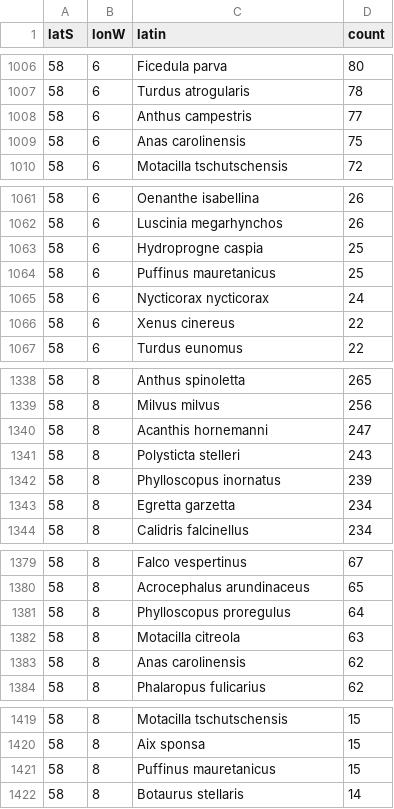
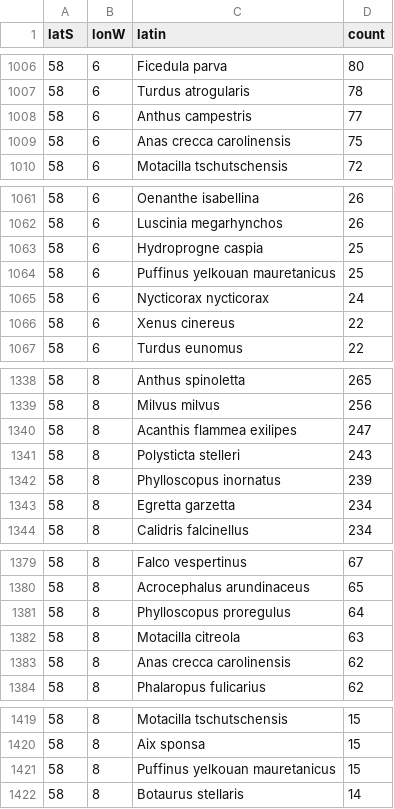
Before and after one commit to mortenfyhn/feltbok, a CSV file: app/src/main/assets/species_regions.csv, drawn as a sheet; only a part is shown, gaps mark what is left out; the diff covers the shown part only.

Commit message:
Use Artsobservasjoner's Latin names for four checklist species
The checklist showed old names that Artsobservasjoner now lists only as
synonyms: polarsisik, amerikakrikkand and balearlire are subspecies
there, and dvergflamingo is in another genus. The taxon ids were
already correct, so uploads are unaffected; only the name shown in the
app was wrong.

Usage scores are keyed by Latin name, so these four lose their history.
Old notes keep the old name, which the export still resolves through
the synonym. build_taxon_ids.py now also lists Latin name mismatches,
so the next one shows up when the ids are rebuilt.

```diff
--- a/app/src/main/assets/species_regions.csv
+++ b/app/src/main/assets/species_regions.csv
@@ -1008,3 +1008,3 @@ latS,lonW,latin,count
 58,6,Anthus campestris,77
-58,6,Anas carolinensis,75
+58,6,Anas crecca carolinensis,75
 58,6,Motacilla tschutschensis,72
@@ -1063,3 +1063,3 @@ latS,lonW,latin,count
 58,6,Hydroprogne caspia,25
-58,6,Puffinus mauretanicus,25
+58,6,Puffinus yelkouan mauretanicus,25
 58,6,Nycticorax nycticorax,24
@@ -1339,3 +1339,3 @@ latS,lonW,latin,count
 58,8,Milvus milvus,256
-58,8,Acanthis hornemanni,247
+58,8,Acanthis flammea exilipes,247
 58,8,Polysticta stelleri,243
@@ -1382,3 +1382,3 @@ latS,lonW,latin,count
 58,8,Motacilla citreola,63
-58,8,Anas carolinensis,62
+58,8,Anas crecca carolinensis,62
 58,8,Phalaropus fulicarius,62
@@ -1420,3 +1420,3 @@ latS,lonW,latin,count
 58,8,Aix sponsa,15
-58,8,Puffinus mauretanicus,15
+58,8,Puffinus yelkouan mauretanicus,15
 58,8,Botaurus stellaris,14
```
Also changed, not shown: 87 edited cells elsewhere in this file, app/src/main/assets/species.csv, app/src/main/assets/species_months.csv, 2 other files.
